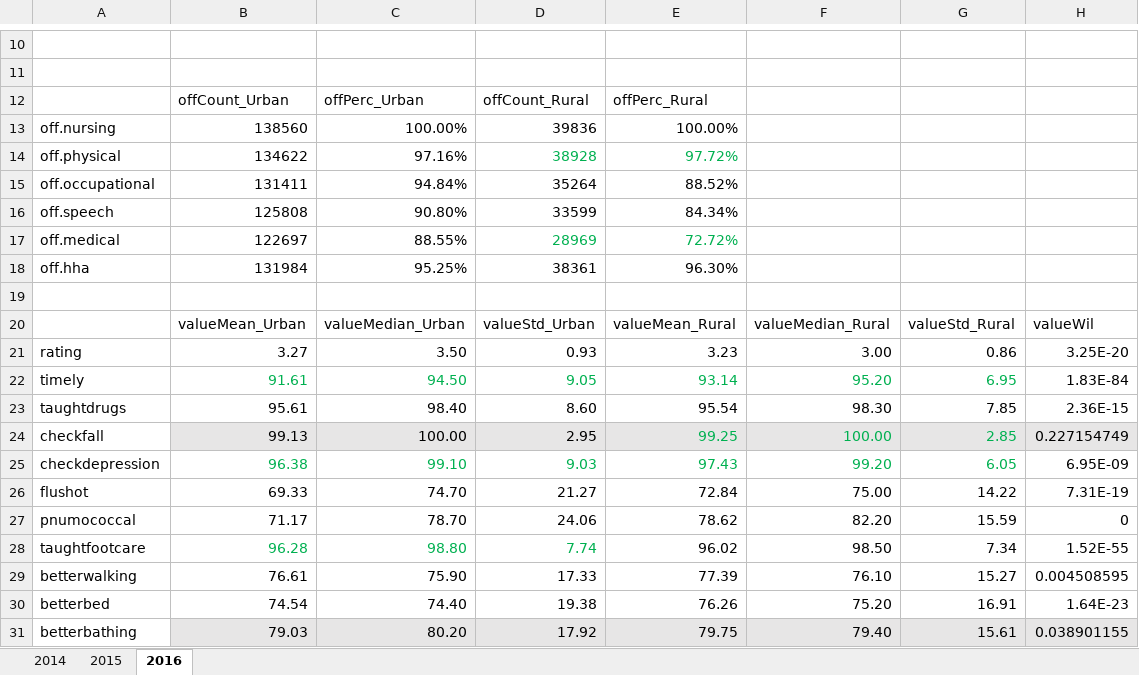
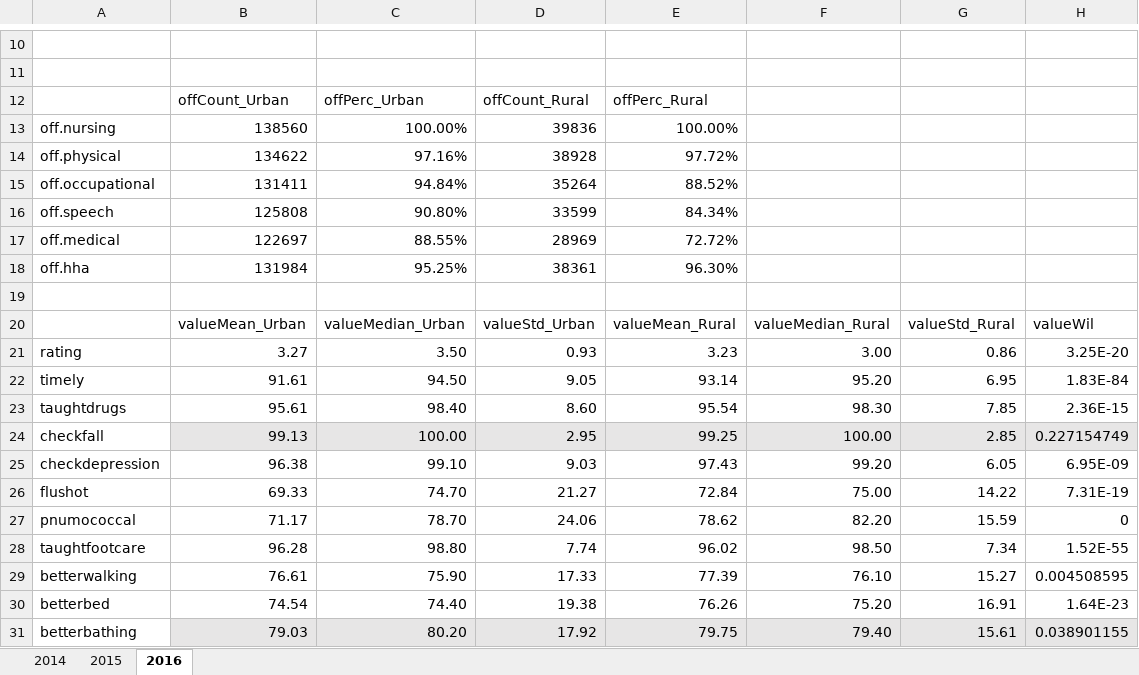
Before and after one commit to yilizhang1216/UBRR, an Excel workbook: output/resultsummary.xlsx, sheet 2016, drawn as a sheet; only a part is shown, gaps mark what is left out; values as stored, in another font and other column widths than the file's, no borders; the diff names each change by its address in the sheet, - before the commit and + after, or states it on an @@ line.

```diff
--- a/output/resultsummary.xlsx (sheet 2016)
+++ b/output/resultsummary.xlsx (sheet 2016)
-D14:E14 text colour: #00B050
+D14:E14 text colour: black
-D17:E17 text colour: #00B050
+D17:E17 text colour: black
-B22:G22 text colour: #00B050
+B22:G22 text colour: black
-E24:G24 text colour: #00B050
+E24:G24 text colour: black
-B25:G25 text colour: #00B050
+B25:G25 text colour: black
-B28:D28 text colour: #00B050
+B28:D28 text colour: black
```
Also changed, not shown: 1 other file.
